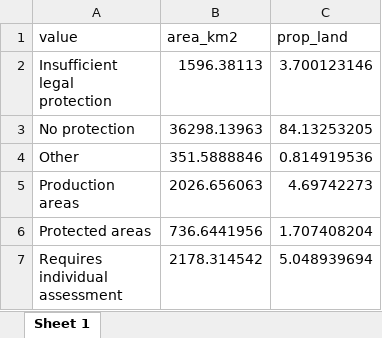
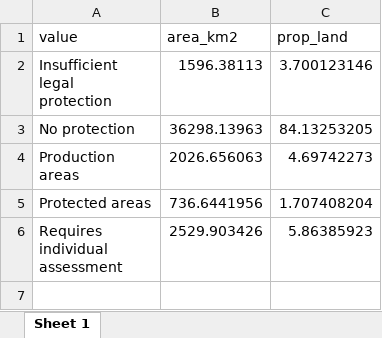
Before and after one commit to Sustainscapes/IdentifyingConservationGaps, an Excel workbook: area_tbl.xlsx, sheet Sheet 1, drawn as a sheet; values as stored, in another font and other column widths than the file's, no borders; removed rows and columns are numbered as before the commit, all else as after; the diff names each change by its address in the sheet, - before the commit and + after, or states it on an @@ line.

Commit message:
New table, excel and map ready

```diff
--- a/area_tbl.xlsx (sheet Sheet 1)
+++ b/area_tbl.xlsx (sheet Sheet 1)
-row 4: Other | 351.5888846 | 0.814919536
-B6 (area_km2): 2178.314542
+B6 (area_km2): 2529.903426
-C6 (prop_land): 5.048939694
+C6 (prop_land): 5.86385923
```
Also changed, not shown: 6 other files.
